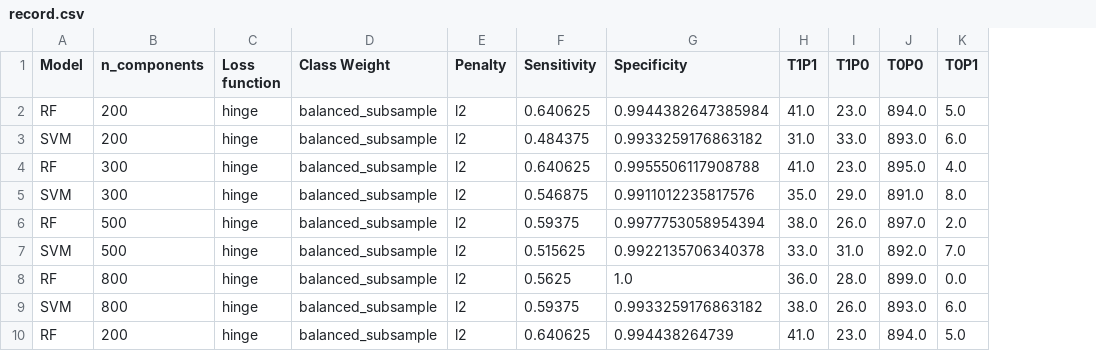
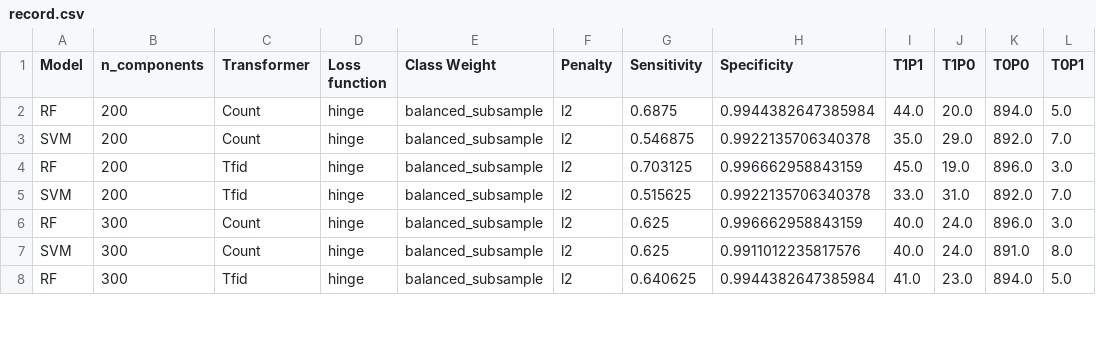
Before and after one commit to eveyhuang/EthnicityPredictor, a CSV file: record.csv, drawn as a sheet; only a part is shown; removed rows and columns are numbered as before the commit, all else as after; the diff covers the shown part only; the diff names each change by its address in the sheet, - before the commit and + after, or states it on an @@ line.

Commit message:
finished predictor and apply function

```diff
--- a/record.csv
+++ b/record.csv
+column C (Transformer), rows 2-8: Count | Count | Tfid | Tfid | Count | Count | Tfid
-G2 (Sensitivity): 0.640625
+G2 (Sensitivity): 0.6875
-I2 (T1P1): 41.0
+I2 (T1P1): 44.0
-J2 (T1P0): 23.0
+J2 (T1P0): 20.0
-row 3: SVM | 200 | hinge | balanced_subsample | l2 | 0.484375 | 0.9933259176863182 | 31.0 | 33.0 | 893.0 | 6.0
-row 4: RF | 300 | hinge | balanced_subsample | l2 | 0.640625 | 0.9955506117908788 | 41.0 | 23.0 | 895.0 | 4.0
-B3 (n_components): 300
+B3 (n_components): 200
-H3 (Specificity): 0.9911012235817576
+H3 (Specificity): 0.9922135706340378
-K3 (T0P0): 891.0
+K3 (T0P0): 892.0
-L3 (T0P1): 8.0
+L3 (T0P1): 7.0
-B4:B5 (n_components): 500
+B4:B5 (n_components): 200
-G4 (Sensitivity): 0.59375
+G4 (Sensitivity): 0.703125
-H4 (Specificity): 0.9977753058954394
+H4 (Specificity): 0.996662958843159
-I4 (T1P1): 38.0
+I4 (T1P1): 45.0
-J4 (T1P0): 26.0
+J4 (T1P0): 19.0
-K4 (T0P0): 897.0
+K4 (T0P0): 896.0
-L4 (T0P1): 2.0
+L4 (T0P1): 3.0
-B6:B7 (n_components): 800
+B6:B7 (n_components): 300
-G6 (Sensitivity): 0.5625
+G6 (Sensitivity): 0.625
-H6 (Specificity): 1.0
+H6 (Specificity): 0.996662958843159
-I6 (T1P1): 36.0
+I6 (T1P1): 40.0
-J6 (T1P0): 28.0
+J6 (T1P0): 24.0
-K6 (T0P0): 899.0
+K6 (T0P0): 896.0
-L6 (T0P1): 0.0
+L6 (T0P1): 3.0
-G7 (Sensitivity): 0.59375
+G7 (Sensitivity): 0.625
-H7 (Specificity): 0.9933259176863182
+H7 (Specificity): 0.9911012235817576
-I7 (T1P1): 38.0
+I7 (T1P1): 40.0
-J7 (T1P0): 26.0
+J7 (T1P0): 24.0
-K7 (T0P0): 893.0
+K7 (T0P0): 891.0
-L7 (T0P1): 6.0
+L7 (T0P1): 8.0
-B8 (n_components): 200
+B8 (n_components): 300
-H8 (Specificity): 0.994438264739
+H8 (Specificity): 0.9944382647385984
```
Also changed, not shown: 6 added rows and 58 edited cells elsewhere in this file, 11 other files.
